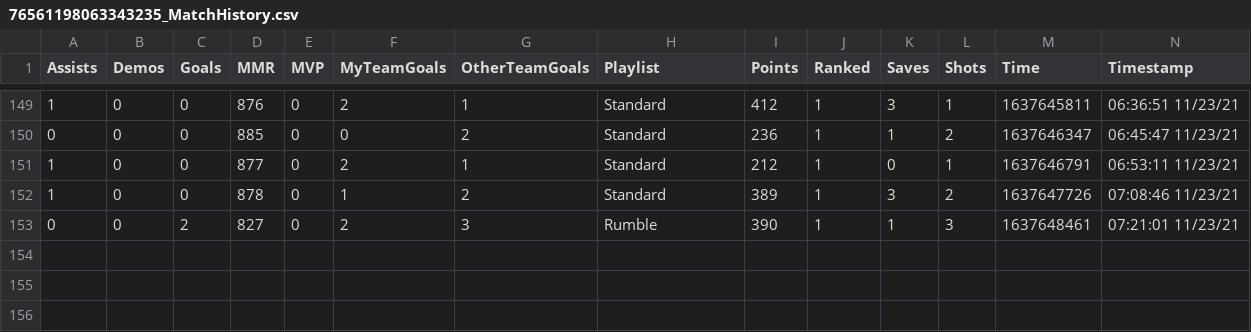
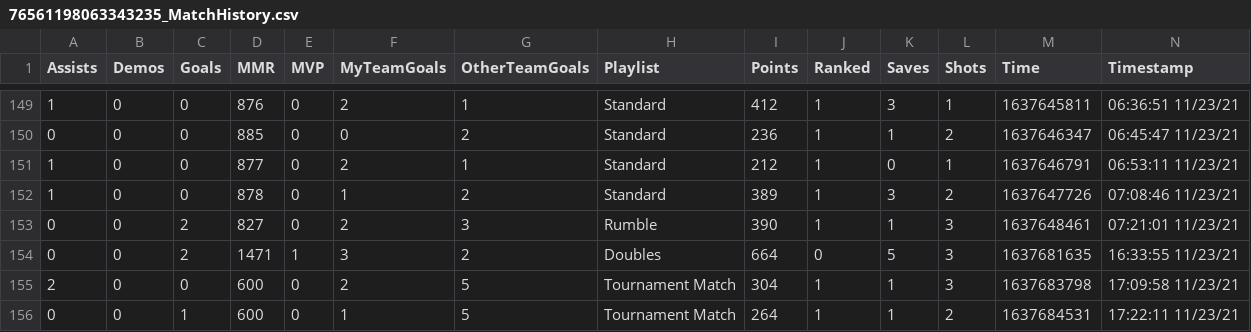
Before and after one commit to CompcatDisc/bakkesmod, a CSV file: data/76561198063343235_MatchHistory.csv, drawn as a sheet; only a part is shown, gaps mark what is left out; rows hold the shown columns only; the diff names each change by its address in the sheet, - before the commit and + after, or states it on an @@ line.

```diff
--- a/data/76561198063343235_MatchHistory.csv
+++ b/data/76561198063343235_MatchHistory.csv
+row 154: 0 | 0 | 2 | 1471 | 1 | 3 | 2 | Doubles | 664 | 0 | 5 | 3 | 1637681635 | 16:33:55 11/23/21
+row 155: 2 | 0 | 0 | 600 | 0 | 2 | 5 | Tournament Match | 304 | 1 | 1 | 3 | 1637683798 | 17:09:58 11/23/21
+row 156: 0 | 0 | 1 | 600 | 0 | 1 | 5 | Tournament Match | 264 | 1 | 1 | 2 | 1637684531 | 17:22:11 11/23/21
```
Also changed, not shown: 6 other files.
